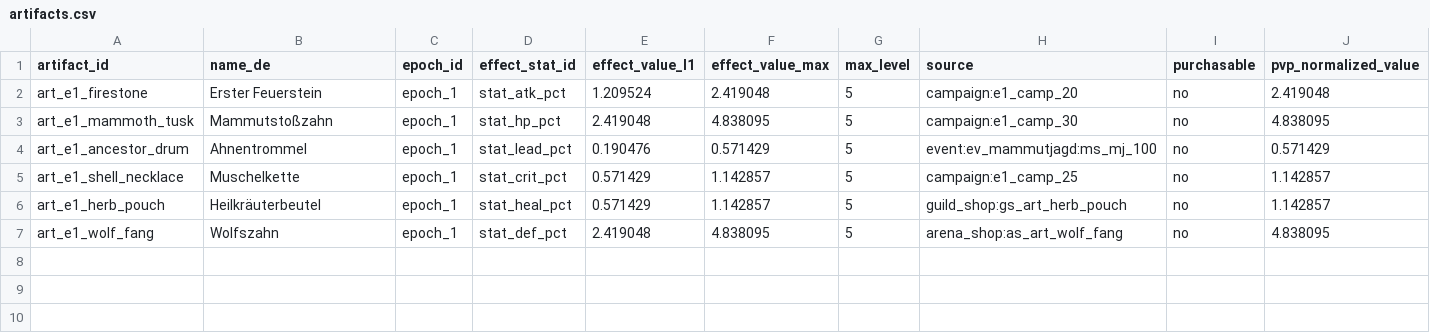
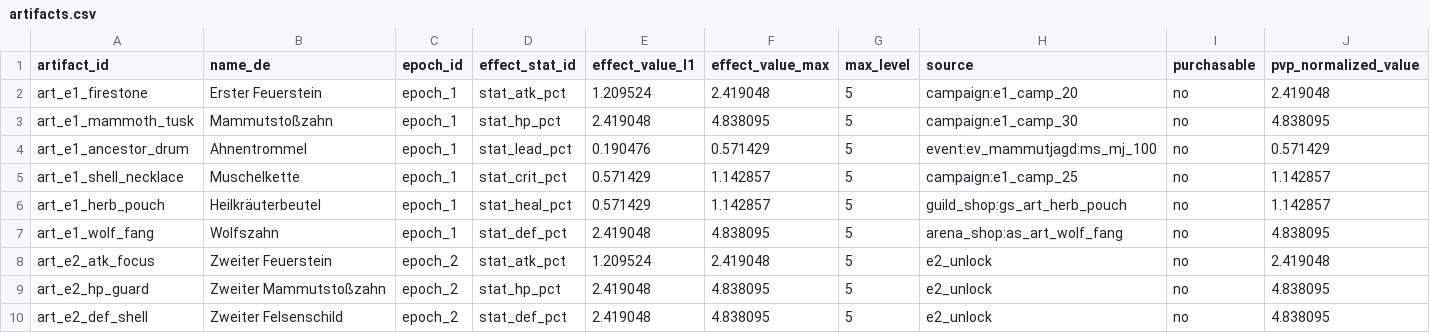
Before and after one commit to Xenatosa/Planer, a CSV file: team/ausruestung/artifacts.csv, drawn as a sheet; only a part is shown; rows hold the shown columns only; the diff names each change by its address in the sheet, - before the commit and + after, or states it on an @@ line.

```diff
--- a/team/ausruestung/artifacts.csv
+++ b/team/ausruestung/artifacts.csv
+row 8: art_e2_atk_focus | Zweiter Feuerstein | epoch_2 | stat_atk_pct | 1.209524 | 2.419048 | 5 | e2_unlock | no | 2.419048
+row 9: art_e2_hp_guard | Zweiter Mammutstoßzahn | epoch_2 | stat_hp_pct | 2.419048 | 4.838095 | 5 | e2_unlock | no | 4.838095
+row 10: art_e2_def_shell | Zweiter Felsenschild | epoch_2 | stat_def_pct | 2.419048 | 4.838095 | 5 | e2_unlock | no | 4.838095
```
Also changed, not shown: team/ausruestung/equipment.csv, team/ausruestung/game_config_ausruestung.csv, 8 other files.
